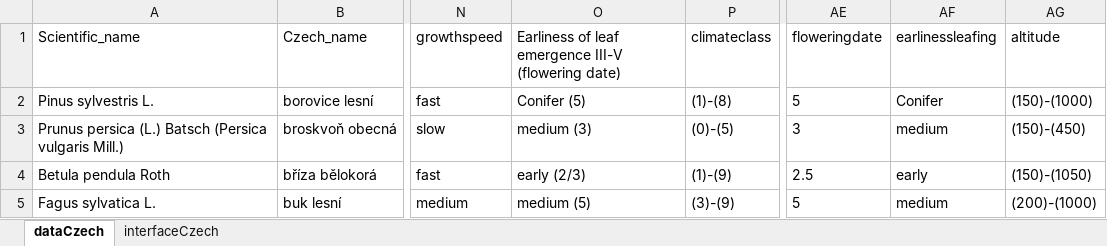
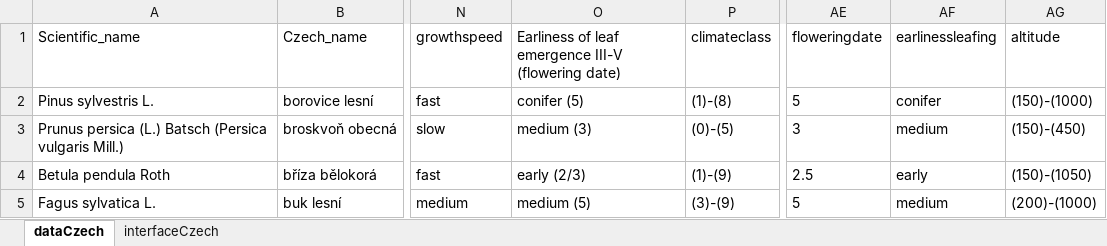
Before and after one commit to euraf/agroforestreeadvice, an Excel workbook: models/Czech.xlsx, sheet dataCzech, drawn as a sheet; only a part is shown, gaps mark what is left out; values as stored, in another font and other column widths than the file's, no borders; table styles not drawn; the diff names each change by its address in the sheet, - before the commit and + after, or states it on an @@ line.

```diff
--- a/models/Czech.xlsx (sheet dataCzech)
+++ b/models/Czech.xlsx (sheet dataCzech)
-O2: Conifer (5)
+O2: conifer (5)
-AF2 (earlinessleafing): Conifer
+AF2 (earlinessleafing): conifer
```
Also changed, not shown: sheet interfaceCzech, 2 other files.
